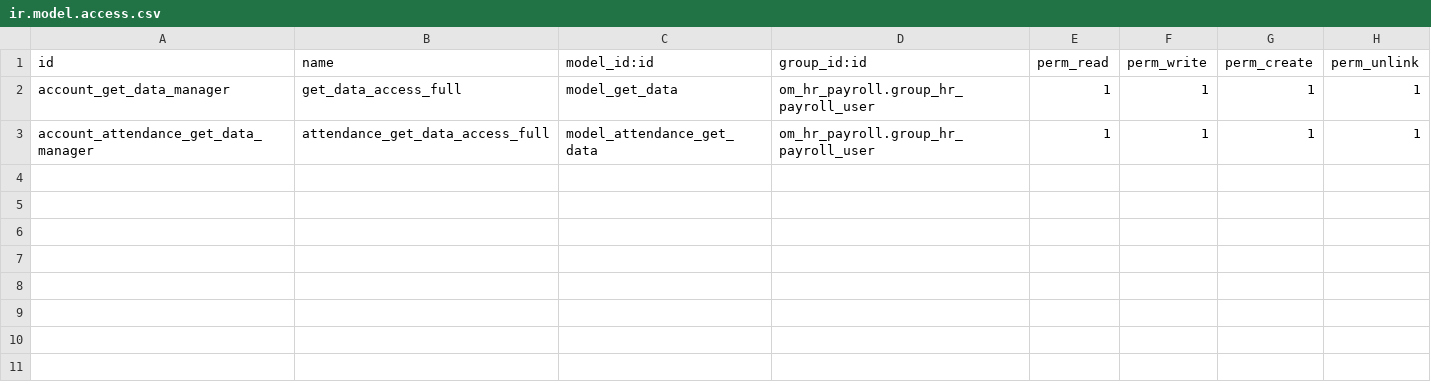
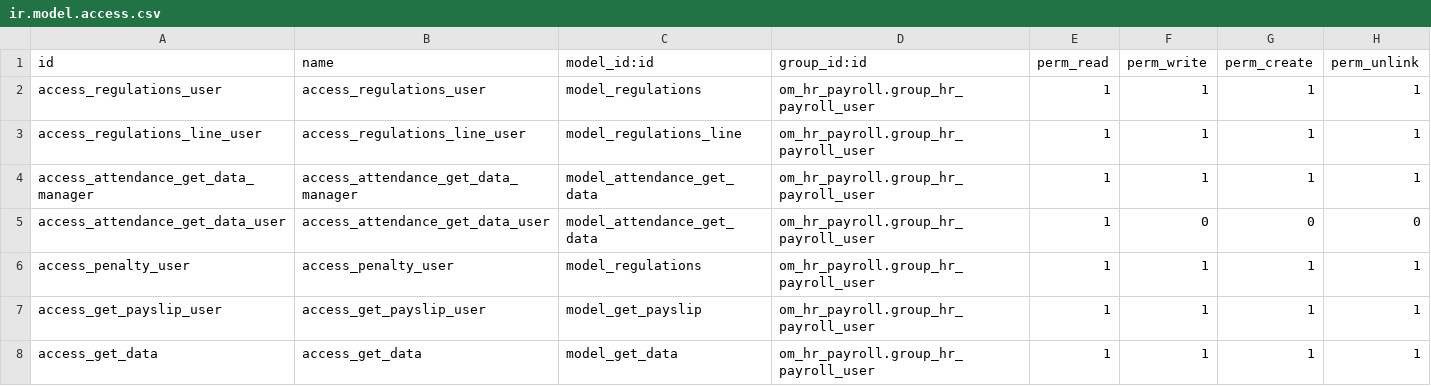
Before and after one commit to ALhayaGroup/Alhayat_HMC, a CSV file: hr_zk/security/ir.model.access.csv, drawn as a sheet.

```diff
--- a/hr_zk/security/ir.model.access.csv
+++ b/hr_zk/security/ir.model.access.csv
@@ -1,3 +1,8 @@
 id,name,model_id:id,group_id:id,perm_read,perm_write,perm_create,perm_unlink
-account_get_data_manager,get_data_access_full,model_get_data,om_hr_payroll.group_hr_payroll_user,1,1,1,1
-account_attendance_get_data_manager,attendance_get_data_access_full,model_attendance_get_data,om_hr_payroll.group_hr_payroll_user,1,1,1,1
+access_regulations_user,access_regulations_user,model_regulations,om_hr_payroll.group_hr_payroll_user,1,1,1,1
+access_regulations_line_user,access_regulations_line_user,model_regulations_line,om_hr_payroll.group_hr_payroll_user,1,1,1,1
+access_attendance_get_data_manager,access_attendance_get_data_manager,model_attendance_get_data,om_hr_payroll.group_hr_payroll_user,1,1,1,1
+access_attendance_get_data_user,access_attendance_get_data_user,model_attendance_get_data,om_hr_payroll.group_hr_payroll_user,1,0,0,0
+access_penalty_user,access_penalty_user,model_regulations,om_hr_payroll.group_hr_payroll_user,1,1,1,1
+access_get_payslip_user,access_get_payslip_user,model_get_payslip,om_hr_payroll.group_hr_payroll_user,1,1,1,1
+access_get_data,access_get_data,model_get_data,om_hr_payroll.group_hr_payroll_user,1,1,1,1
```
Also changed, not shown: 18 other files.
